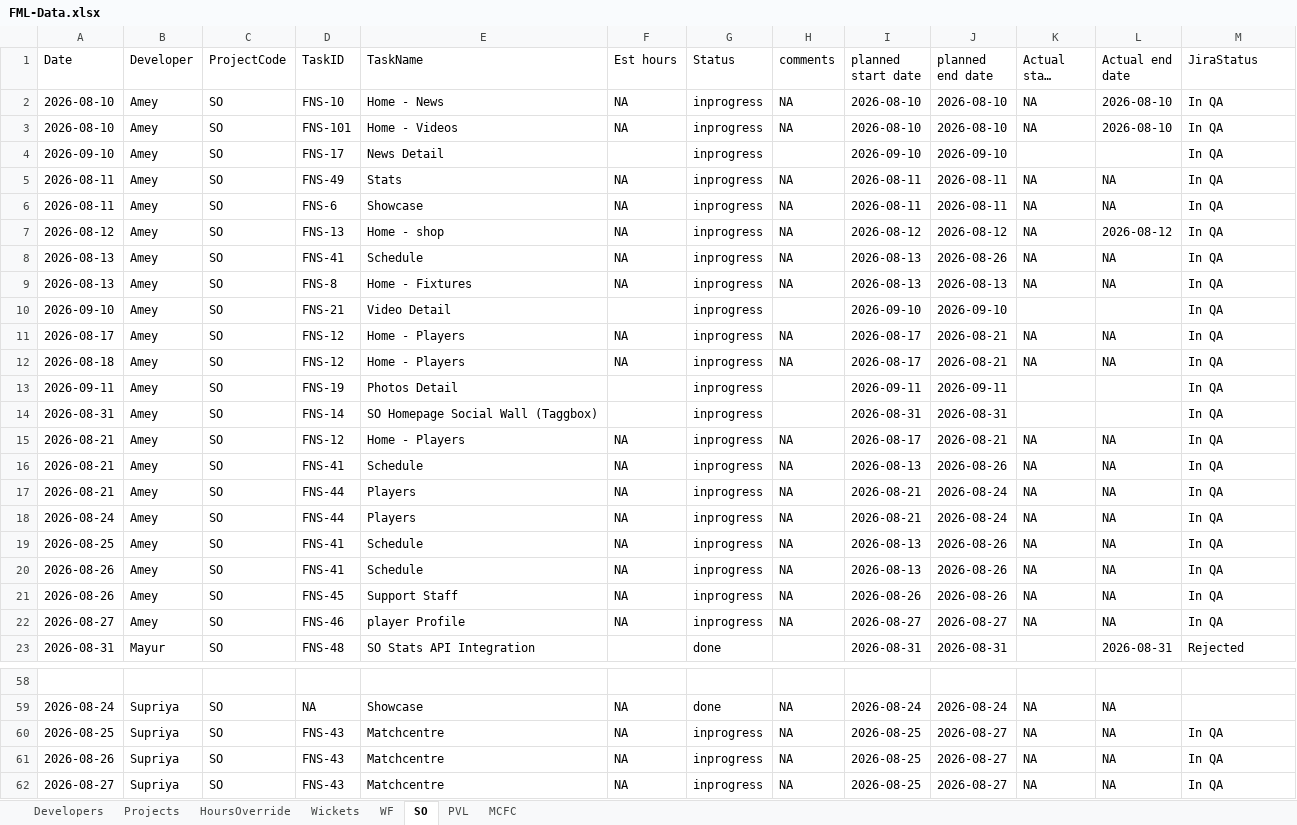
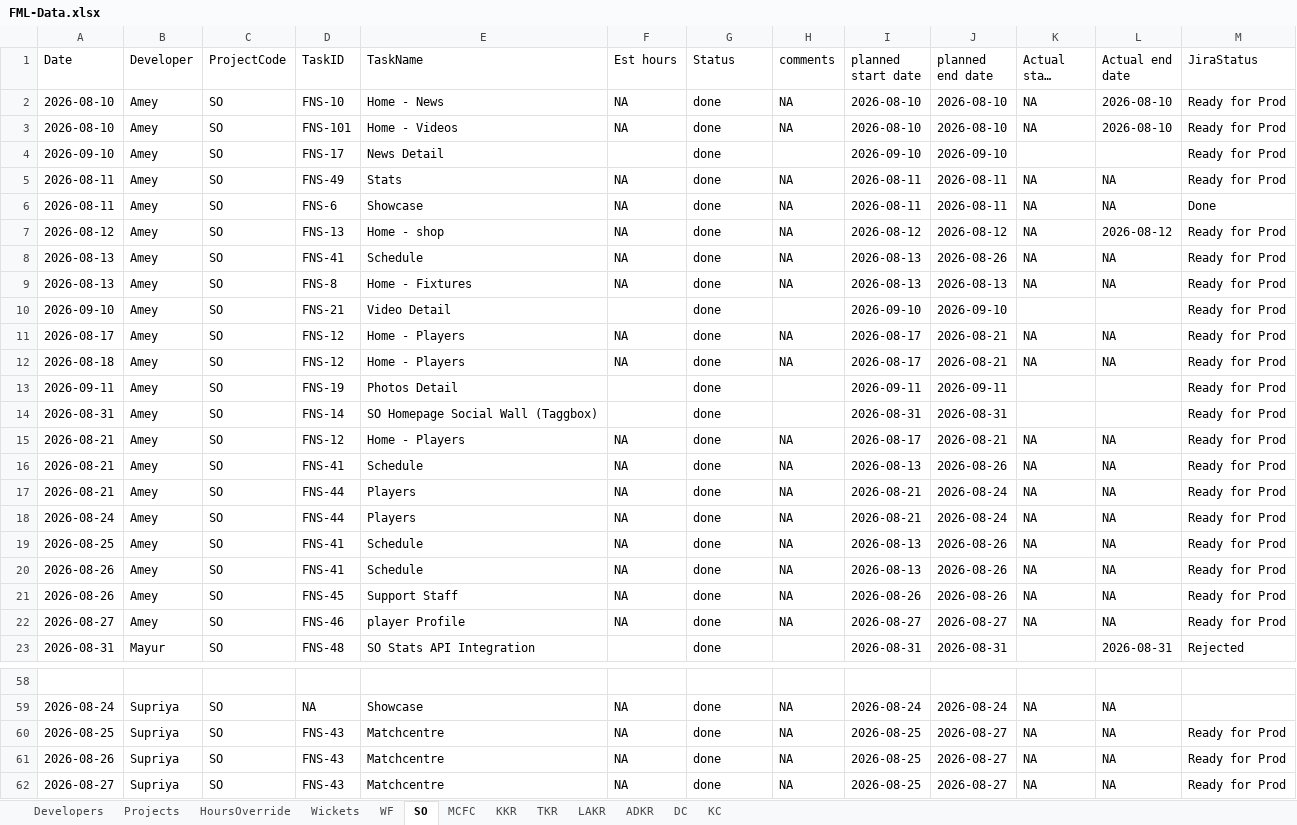
Before and after one commit to shubham-sportz/fanos-migration-league, an Excel workbook: src/data/FML-Data.xlsx, sheet SO, drawn as a sheet; only a part is shown, gaps mark what is left out; long unchanged cells end in …; values as stored, in another font and other column widths than the file's, no borders; table styles not drawn; the diff covers the shown part only; the diff names each change by its address in the sheet, - before the commit and + after, or states it on an @@ line.

```diff
--- a/src/data/FML-Data.xlsx (sheet SO)
+++ b/src/data/FML-Data.xlsx (sheet SO)
-sheet tab: PVL
+sheet tab: KKR
+sheet tab: TKR
+sheet tab: LAKR
+sheet tab: ADKR
+sheet tab: DC
+sheet tab: KC
@@ sheet tab order changed: Developers | Projects | HoursOverride | Wickets | WF | SO | MCFC | KKR | TKR | LAKR | ADKR | DC | KC @@
-G2:G22 (Status): inprogress
+G2:G22 (Status): done
-M2:M5 (JiraStatus): In QA
+M2:M5 (JiraStatus): Ready for Prod
-M6 (JiraStatus): In QA
+M6 (JiraStatus): Done
-M7:M22 (JiraStatus): In QA
+M7:M22 (JiraStatus): Ready for Prod
-G60:G62 (Status): inprogress
+G60:G62 (Status): done
-M60:M62 (JiraStatus): In QA
+M60:M62 (JiraStatus): Ready for Prod
```
Also changed, not shown: 40 edited cells elsewhere in this sheet, sheet KKR, sheet Projects, sheet HoursOverride, sheet WF, sheet Developers, sheet MCFC, 3 other files.
